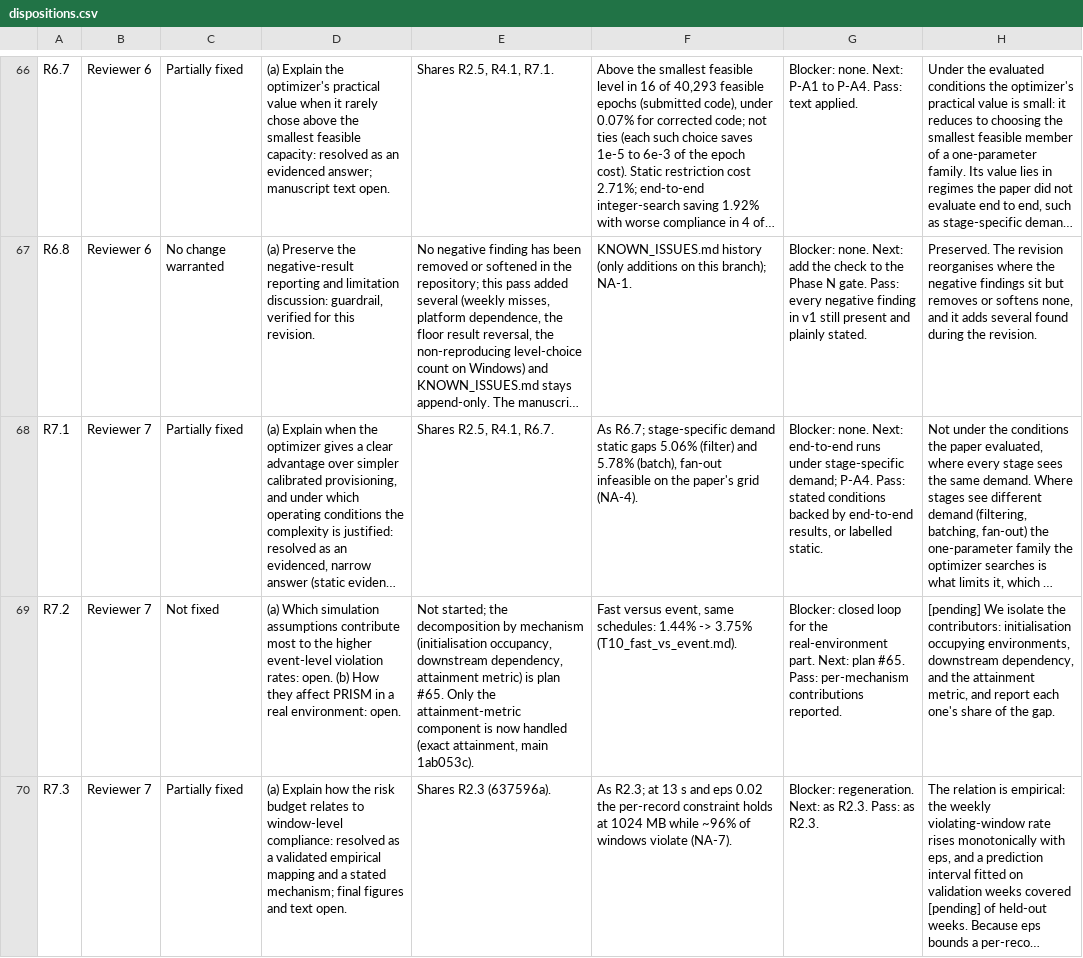
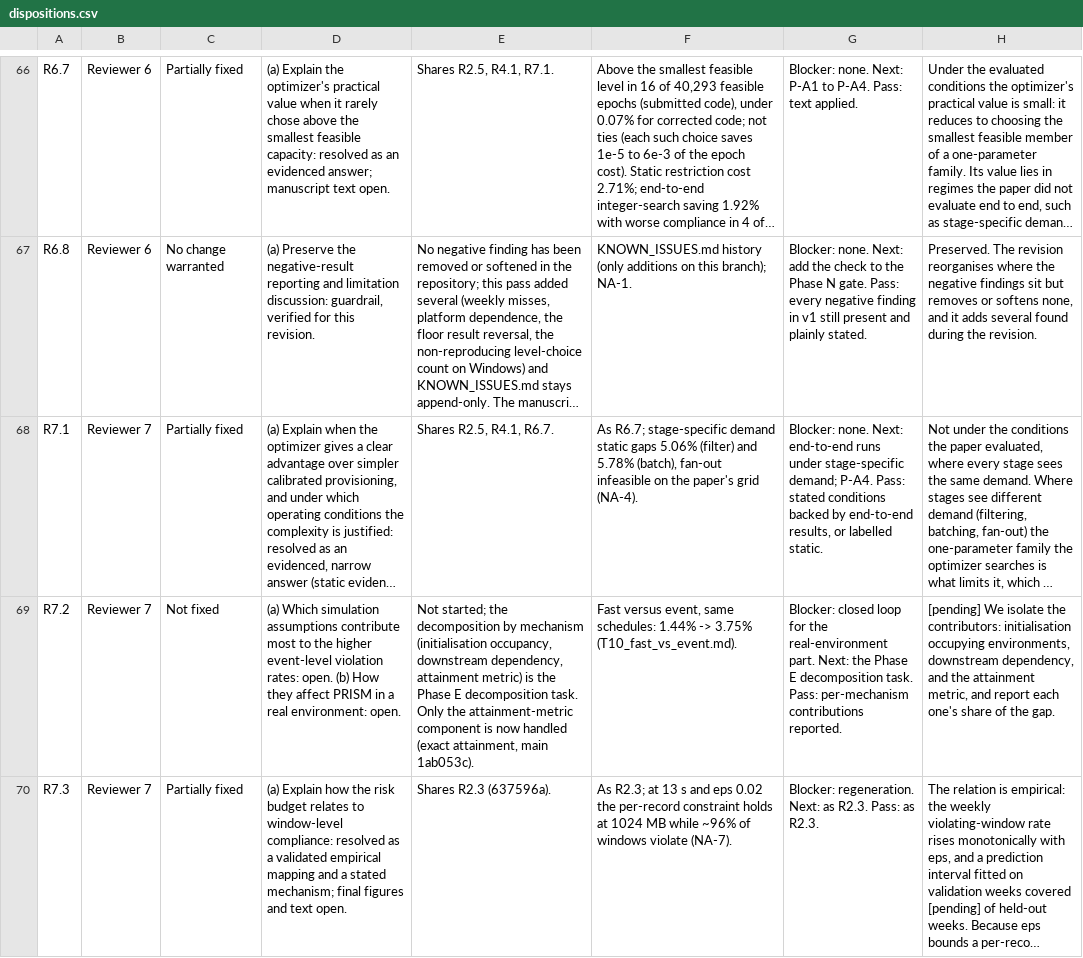
Before and after one commit to rajneeshshukla-stack/PRISM-Serverless-Pipelines, a CSV file: notes/dispositions.csv, drawn as a sheet; only a part is shown, gaps mark what is left out; long unchanged cells end in …; the diff covers the shown part only; the diff names each change by its address in the sheet, - before the commit and + after, or states it on an @@ line.

```diff
--- a/notes/dispositions.csv
+++ b/notes/dispositions.csv
-E69: …metric) is plan #65. Only the…
+E69: …metric) is the Phase E decomposition task. Only the…
-G69: …part. Next: plan #65. Pass: per-mechanism…
+G69: …part. Next: the Phase E decomposition task. Pass: per-mechanism…
```
Also changed, not shown: 4 edited cells elsewhere in this file, 2 other files.
